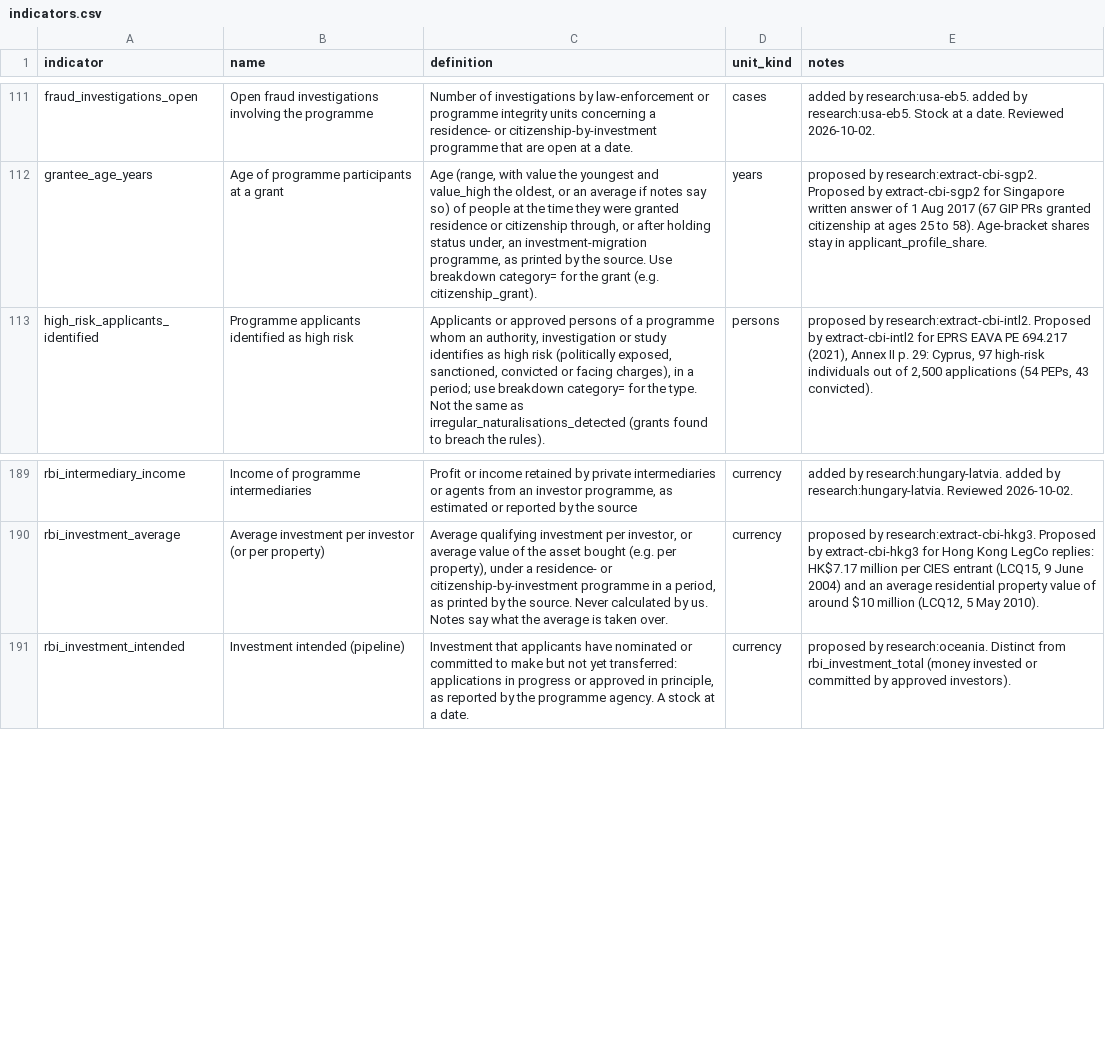
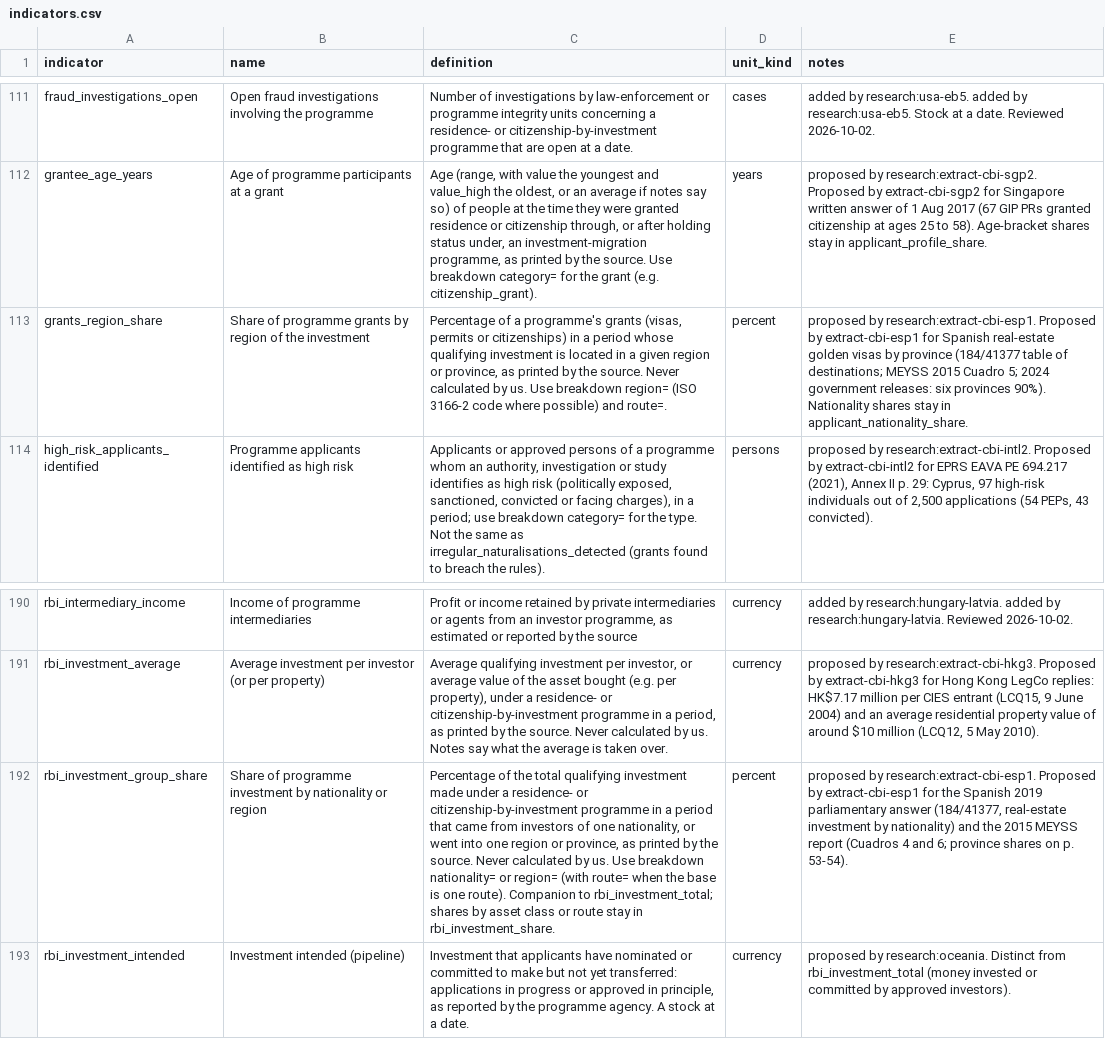
Before and after one commit to oscarleoo/data, a CSV file: topics/cbi/data/indicators.csv, drawn as a sheet; only a part is shown, gaps mark what is left out; the diff names each change by its address in the sheet, - before the commit and + after, or states it on an @@ line.

```diff
--- a/topics/cbi/data/indicators.csv
+++ b/topics/cbi/data/indicators.csv
+row 113: grants_region_share | Share of programme grants by region of the investment | Percentage of a programme's grants (visas, permits or citizenships) in a period whose qualifying investment is located in a given region or province, as printed by the source. Never calculated by us. Use breakdown region= (ISO 3166-2 code where possible) and route=. | percent | proposed by research:extract-cbi-esp1. Proposed by extract-cbi-esp1 for Spanish real-estate golden visas by province (184/41377 table of destinations; MEYSS 2015 Cuadro 5; 2024 government releases: six provinces 90%). Nationality shares stay in applicant_nationality_share.
+row 192: rbi_investment_group_share | Share of programme investment by nationality or region | Percentage of the total qualifying investment made under a residence- or citizenship-by-investment programme in a period that came from investors of one nationality, or went into one region or province, as printed by the source. Never calculated by us. Use breakdown nationality= or region= (with route= when the base is one route). Companion to rbi_investment_total; shares by asset class or route stay in rbi_investment_share. | percent | proposed by research:extract-cbi-esp1. Proposed by extract-cbi-esp1 for the Spanish 2019 parliamentary answer (184/41377, real-estate investment by nationality) and the 2015 MEYSS report (Cuadros 4 and 6; province shares on p. 53-54).
```
Also changed, not shown: topics/cbi/data/events.csv, 3 other files.
